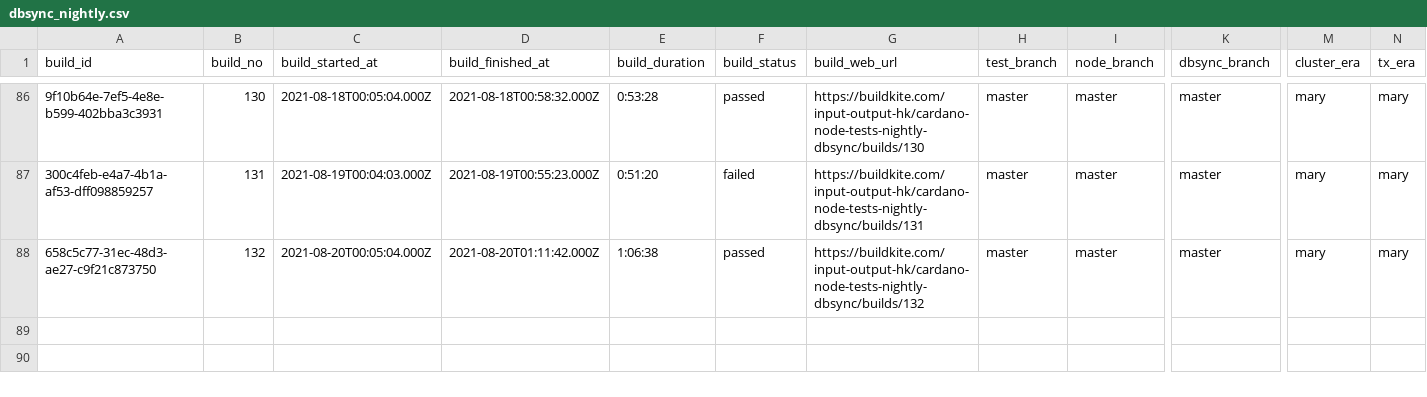
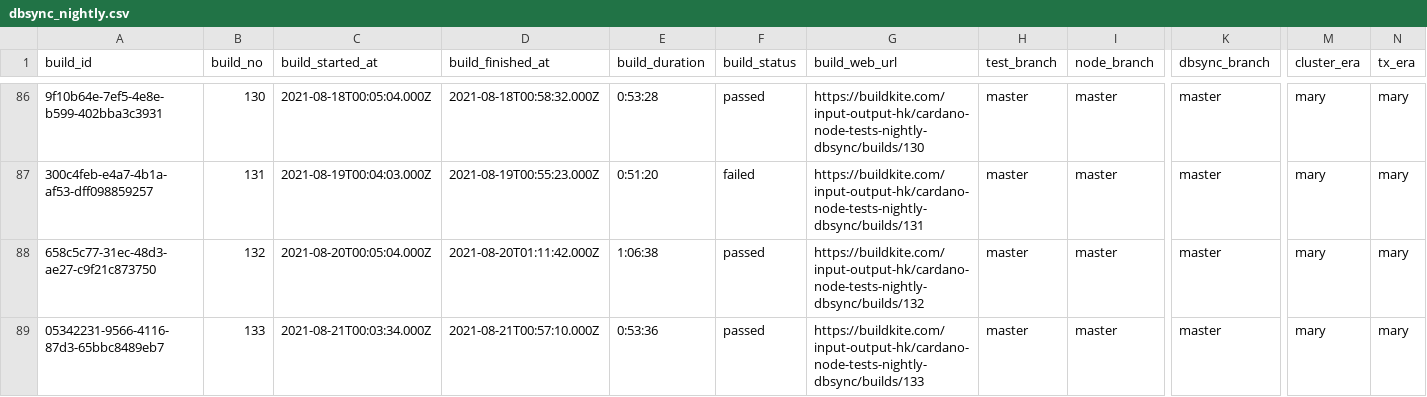
Before and after one commit to saratomaz/cardano-node-tests, a CSV file: sync_tests/csv_files/dbsync_nightly.csv, drawn as a sheet; only a part is shown, gaps mark what is left out; rows hold the shown columns only; the diff names each change by its address in the sheet, - before the commit and + after, or states it on an @@ line.

```diff
--- a/sync_tests/csv_files/dbsync_nightly.csv
+++ b/sync_tests/csv_files/dbsync_nightly.csv
+row 89: 05342231-9566-4116-87d3-65bbc8489eb7 | 133 | 2021-08-21T00:03:34.000Z | 2021-08-21T00:57:10.000Z | 0:53:36 | passed | https://buildkite.com/input-output-hk/cardano-node-tests-nightly-dbsync/builds/133 | master | master | master | mary | mary
```
Also changed, not shown: sync_tests/csv_files/dbsync_cli.csv, sync_tests/csv_files/node_cli.csv, 2 other files.
